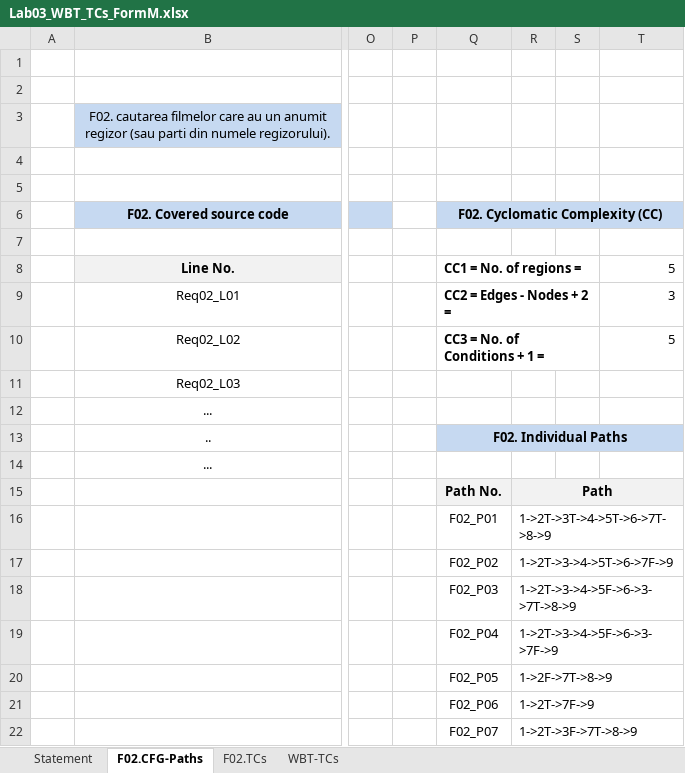
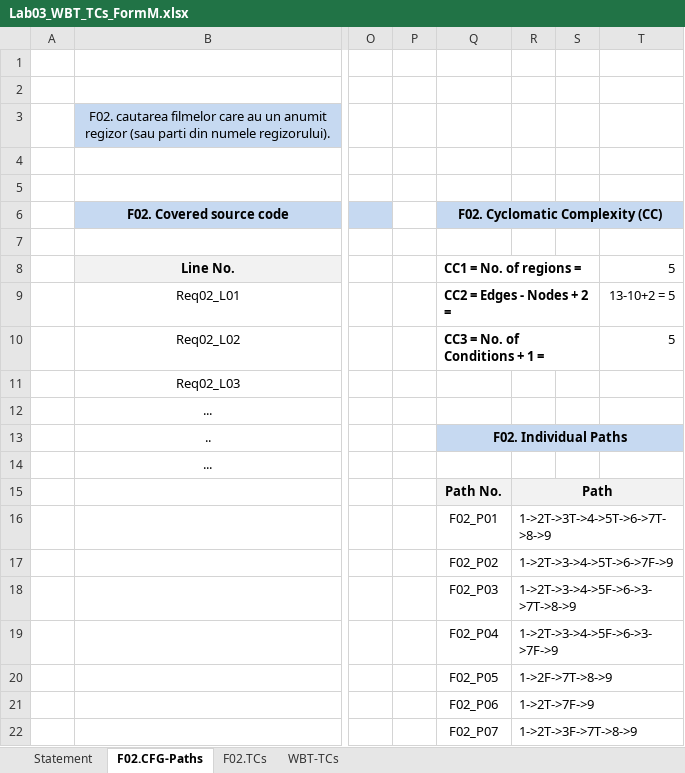
Before and after one commit to HiIAmAdrian/vvss, an Excel workbook: Docs/lab03/Lab03_WBT_TCs_FormM.xlsx, sheet F02.CFG-Paths, drawn as a sheet; only a part is shown, gaps mark what is left out; values as stored, in another font and other column widths than the file's, no borders; charts and pictures not drawn; the diff names each change by its address in the sheet, - before the commit and + after, or states it on an @@ line.

```diff
--- a/Docs/lab03/Lab03_WBT_TCs_FormM.xlsx (sheet F02.CFG-Paths)
+++ b/Docs/lab03/Lab03_WBT_TCs_FormM.xlsx (sheet F02.CFG-Paths)
-T9: 3
+T9: 13-10+2 = 5
```
Also changed, not shown: sheet F02.TCs, sheet WBT-TCs, charts or pictures, 2 other files.
